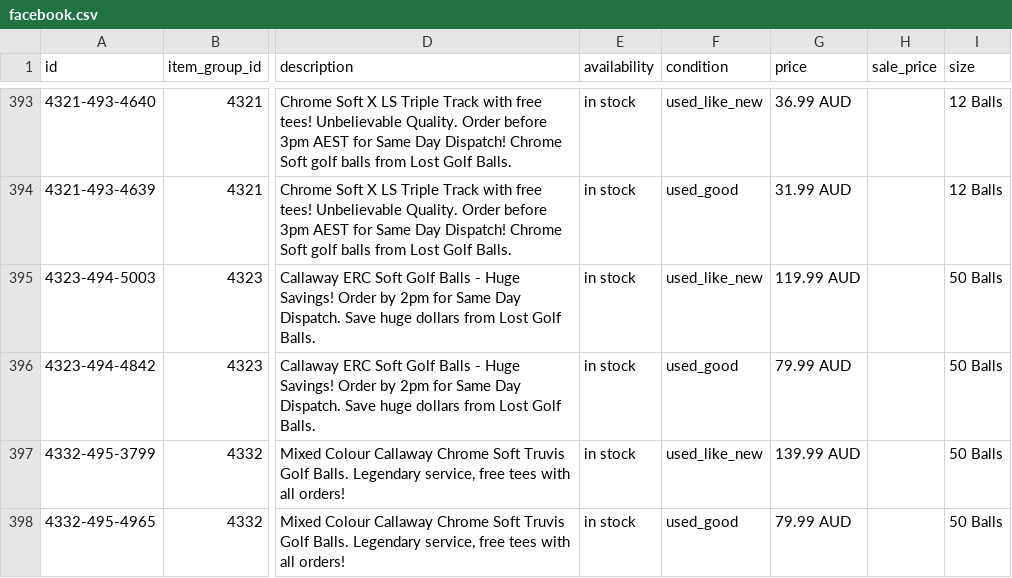
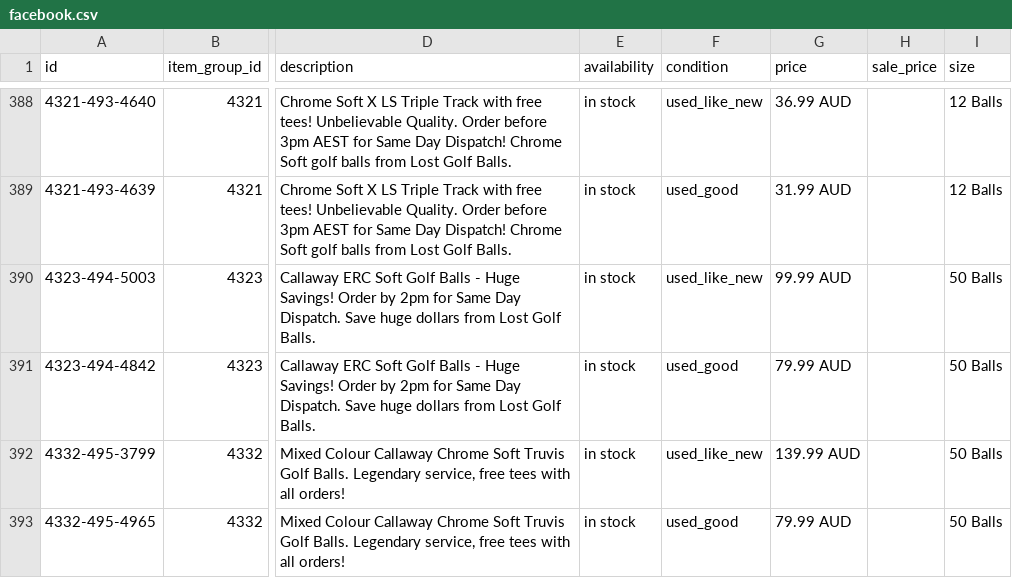
Before and after one commit to NavneetNairFj/catalog-feed, a CSV file: facebook.csv, drawn as a sheet; only a part is shown, gaps mark what is left out; addresses are those after the commit; the diff covers the shown part only; the diff names each change by its address in the sheet, - before the commit and + after, or states it on an @@ line.

```diff
--- a/facebook.csv
+++ b/facebook.csv
-G390 (price): 119.99 AUD
+G390 (price): 99.99 AUD
```
Also changed, not shown: 7 removed rows and 10 edited cells elsewhere in this file, 1 other file.
